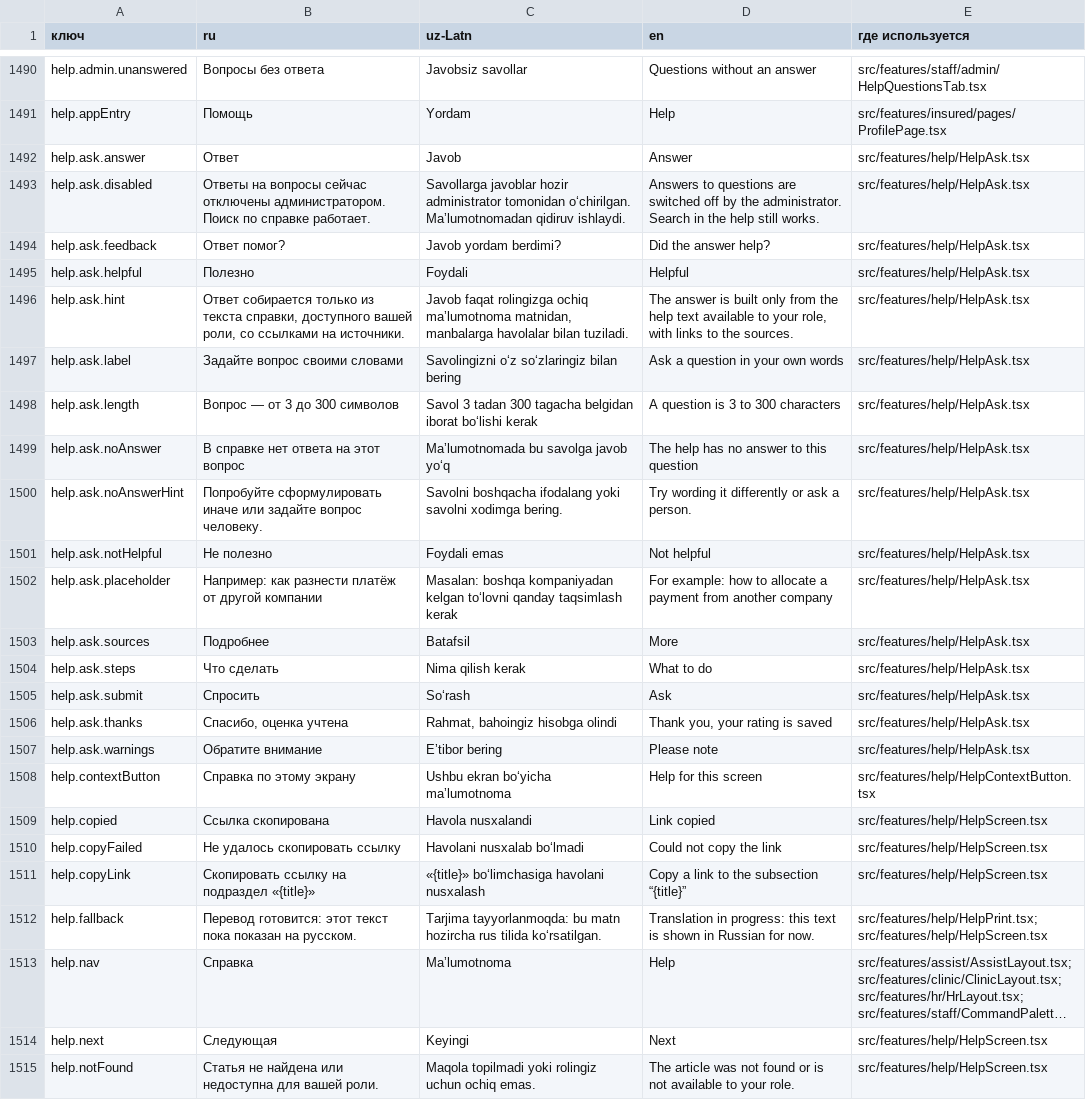
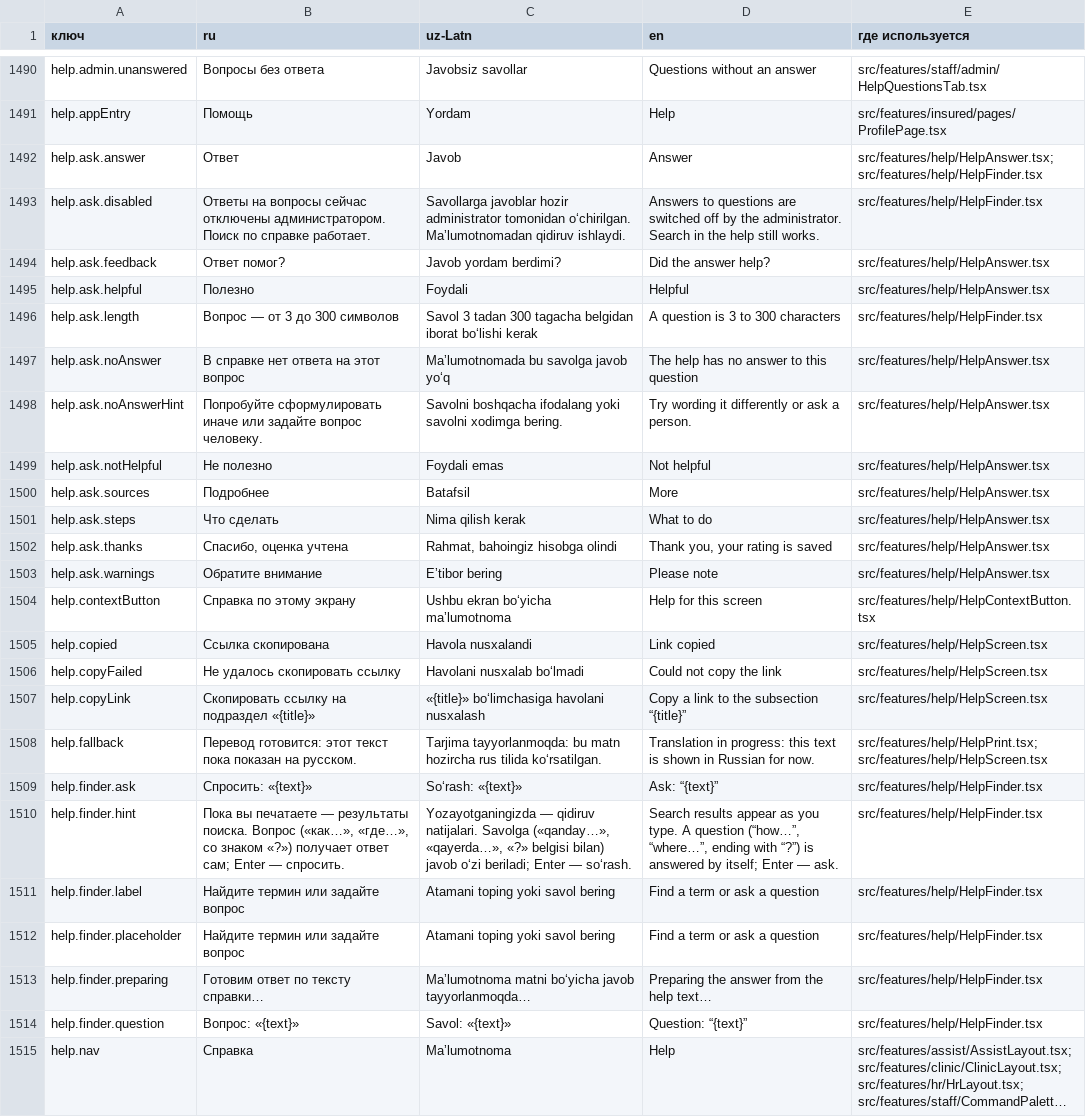
Before and after one commit to MamurS/new_erp_mig, a CSV file: docs/i18n-review.csv, drawn as a sheet; only a part is shown, gaps mark what is left out; the shorter side is filled out with more unchanged rows; long unchanged cells end in …; removed rows and columns are numbered as before the commit, all else as after; the diff covers the shown part only; the diff names each change by its address in the sheet, - before the commit and + after, or states it on an @@ line.

```diff
--- a/docs/i18n-review.csv
+++ b/docs/i18n-review.csv
-E1492 (где используется): src/features/help/HelpAsk.tsx
+E1492 (где используется): src/features/help/HelpAnswer.tsx; src/features/help/HelpFinder.tsx
-E1493 (где используется): src/features/help/HelpAsk.tsx
+E1493 (где используется): src/features/help/HelpFinder.tsx
-E1494:E1495 (где используется): src/features/help/HelpAsk.tsx
+E1494:E1495 (где используется): src/features/help/HelpAnswer.tsx
-row 1496: help.ask.hint | Ответ собирается только из текста справки, доступного вашей роли, со ссылками на источники. | Javob faqat rolingizga ochiq maʼlumotnoma matnidan, manbalarga havolalar bilan tuziladi. | The answer is built only from the help text available to your role, with links to the sources. | src/features/help/HelpAsk.tsx
-row 1497: help.ask.label | Задайте вопрос своими словами | Savolingizni oʻz soʻzlaringiz bilan bering | Ask a question in your own words | src/features/help/HelpAsk.tsx
-E1496 (где используется): src/features/help/HelpAsk.tsx
+E1496 (где используется): src/features/help/HelpFinder.tsx
-E1497:E1499 (где используется): src/features/help/HelpAsk.tsx
+E1497:E1499 (где используется): src/features/help/HelpAnswer.tsx
-row 1502: help.ask.placeholder | Например: как разнести платёж от другой компании | Masalan: boshqa kompaniyadan kelgan toʻlovni qanday taqsimlash kerak | For example: how to allocate a payment from another company | src/features/help/HelpAsk.tsx
-E1500:E1501 (где используется): src/features/help/HelpAsk.tsx
+E1500:E1501 (где используется): src/features/help/HelpAnswer.tsx
-row 1505: help.ask.submit | Спросить | Soʻrash | Ask | src/features/help/HelpAsk.tsx
-E1502:E1503 (где используется): src/features/help/HelpAsk.tsx
+E1502:E1503 (где используется): src/features/help/HelpAnswer.tsx
+row 1509: help.finder.ask | Спросить: «{text}» | Soʻrash: «{text}» | Ask: “{text}” | src/features/help/HelpFinder.tsx
+row 1510: help.finder.hint | Пока вы печатаете — результаты поиска. Вопрос («как…», «где…», со знаком «?») получает ответ сам; Enter — спросить. | Yozayotganingizda — qidiruv natijalari. Savolga («qanday…», «qayerda…», «?» belgisi bilan) javob oʻzi beriladi; Enter — soʻrash. | Search results appear as you type. A question (“how…”, “where…”, ending with “?”) is answered by itself; Enter — ask. | src/features/help/HelpFinder.tsx
+row 1511: help.finder.label | Найдите термин или задайте вопрос | Atamani toping yoki savol bering | Find a term or ask a question | src/features/help/HelpFinder.tsx
+row 1512: help.finder.placeholder | Найдите термин или задайте вопрос | Atamani toping yoki savol bering | Find a term or ask a question | src/features/help/HelpFinder.tsx
+row 1513: help.finder.preparing | Готовим ответ по тексту справки… | Maʼlumotnoma matni boʻyicha javob tayyorlanmoqda… | Preparing the answer from the help text… | src/features/help/HelpFinder.tsx
+row 1514: help.finder.question | Вопрос: «{text}» | Savol: «{text}» | Question: “{text}” | src/features/help/HelpFinder.tsx
```
Also changed, not shown: 1 added row, 2 removed rows and 8 edited cells elsewhere in this file, 18 other files.
